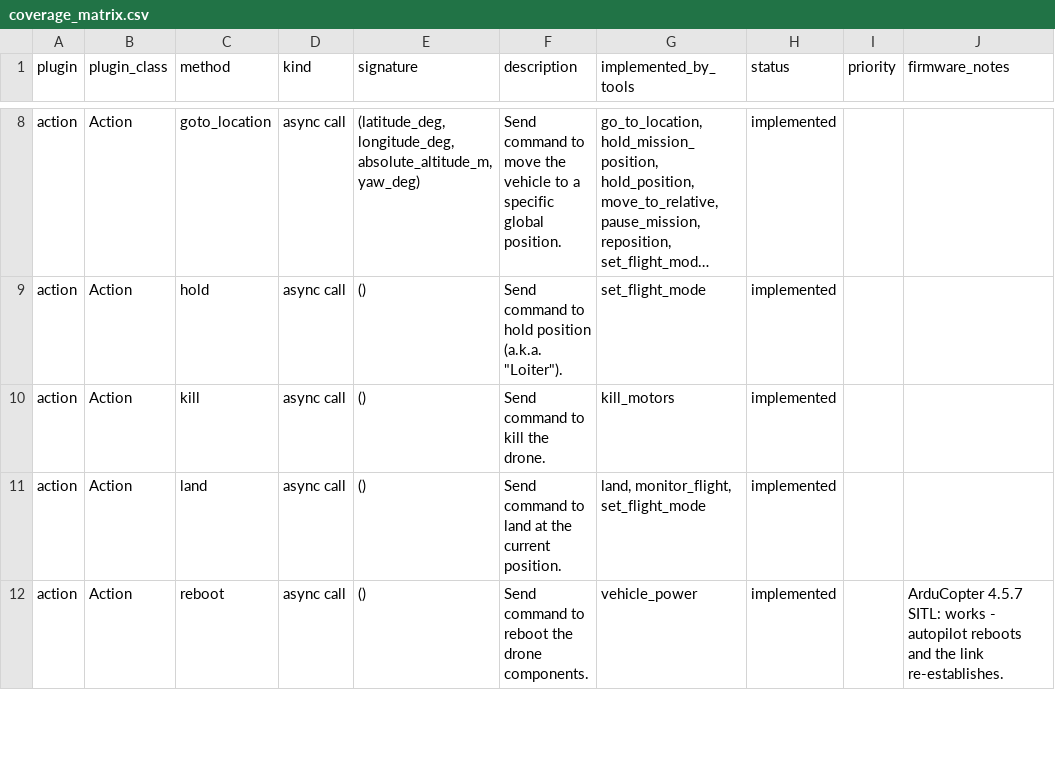
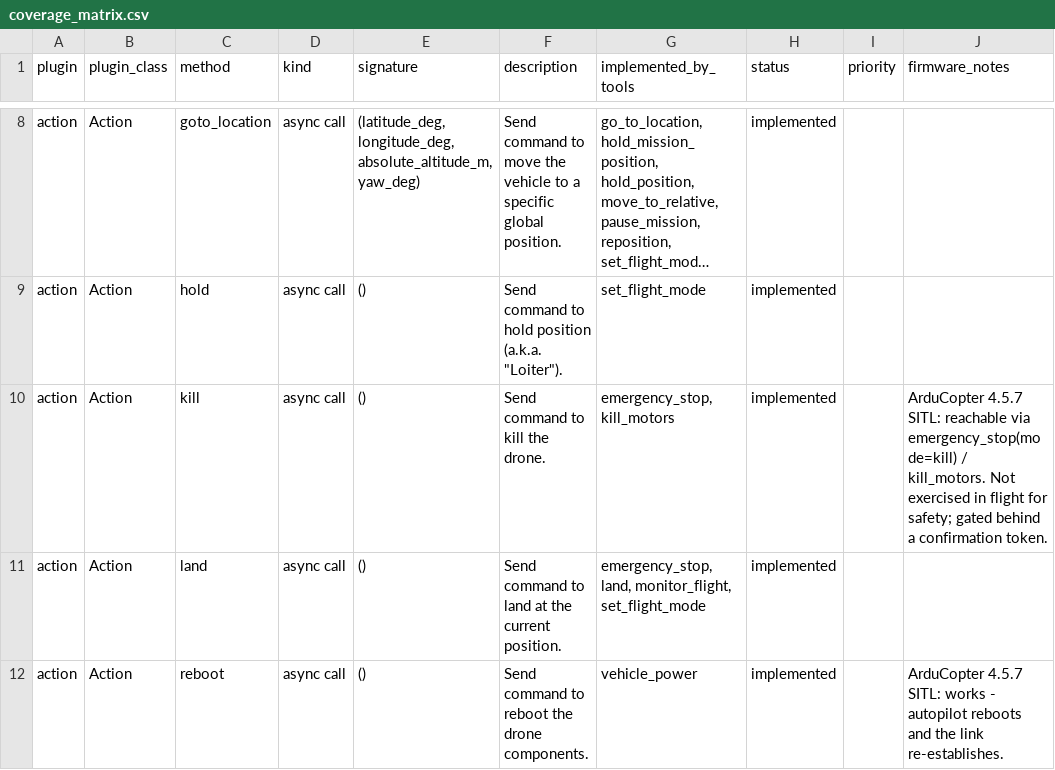
Before and after one commit to PeterJBurke/MAVLinkMCP, a CSV file: docs/coverage_matrix.csv, drawn as a sheet; only a part is shown, gaps mark what is left out; long unchanged cells end in …; the diff covers the shown part only; the diff names each change by its address in the sheet, - before the commit and + after, or states it on an @@ line.

```diff
--- a/docs/coverage_matrix.csv
+++ b/docs/coverage_matrix.csv
-G10 (implemented_by_tools): kill_motors
+G10 (implemented_by_tools): emergency_stop, kill_motors
-J10 (firmware_notes): (empty)
+J10 (firmware_notes): ArduCopter 4.5.7 SITL: reachable via emergency_stop(mode=kill) / kill_motors. Not exercised in flight for safety; gated behind a confirmation token.
-G11 (implemented_by_tools): land, monitor_flight, set_flight_mode
+G11 (implemented_by_tools): emergency_stop, land, monitor_flight, set_flight_mode
```
Also changed, not shown: 6 edited cells elsewhere in this file, docs/firmware_notes.csv, 5 other files.
